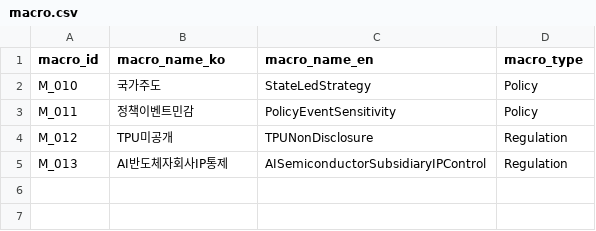
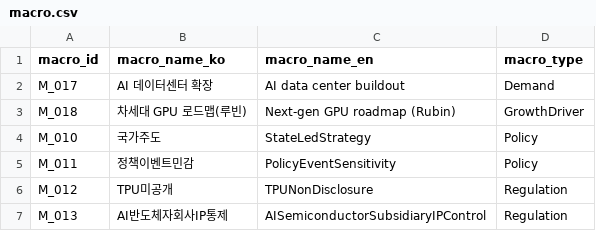
Before and after one commit to kang0302/import_MT, a CSV file: data/master/macro.csv, drawn as a sheet.

```diff
--- a/data/master/macro.csv
+++ b/data/master/macro.csv
@@ -1,2 +1,4 @@
 macro_id,macro_name_ko,macro_name_en,macro_type
+M_017,AI 데이터센터 확장,AI data center buildout,Demand
+M_018,차세대 GPU 로드맵(루빈),Next-gen GPU roadmap (Rubin),GrowthDriver
 M_010,국가주도,StateLedStrategy,Policy
```
Also changed, not shown: data/master/asset.csv, data/master/business_field.csv, 3 other files.
